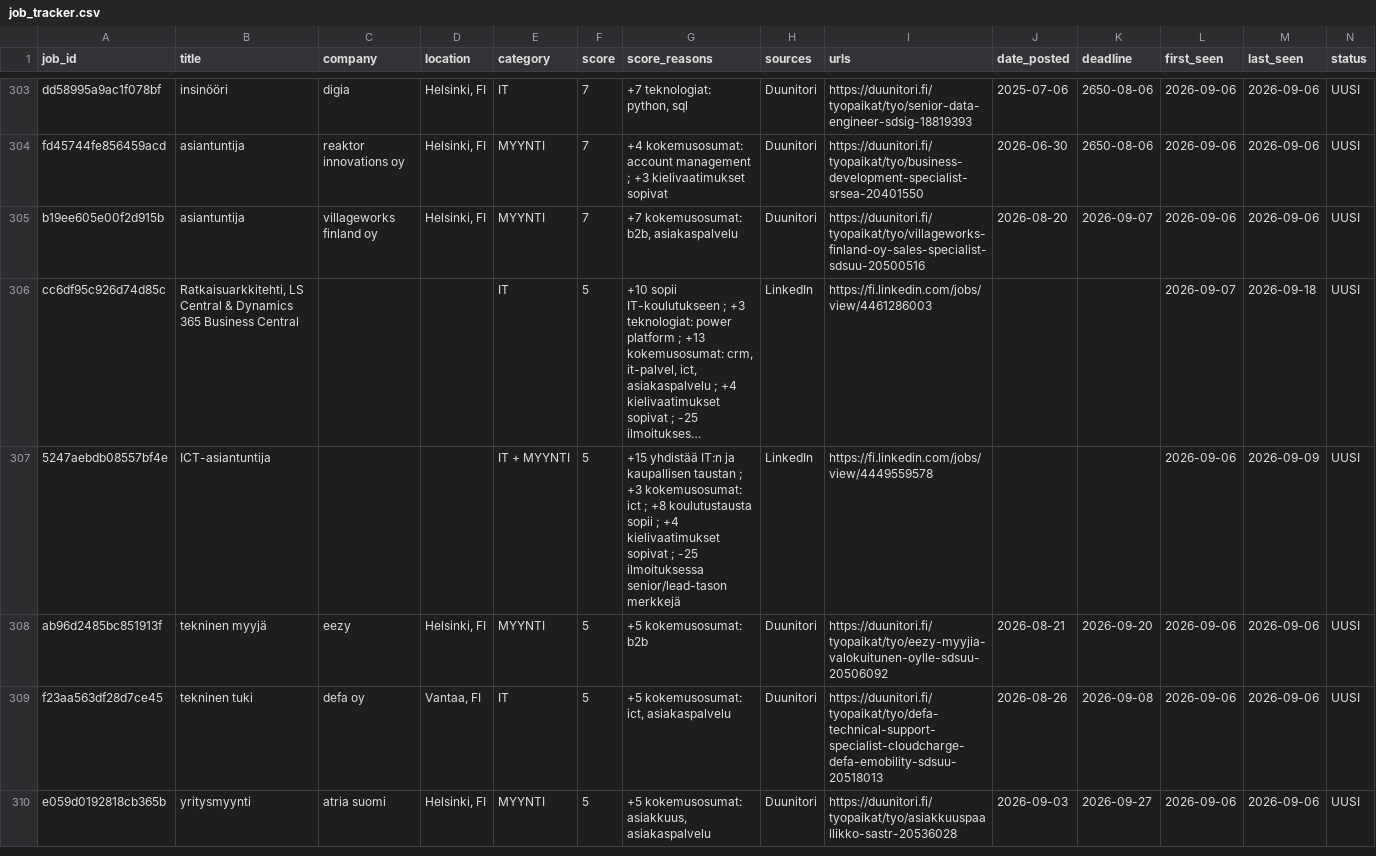
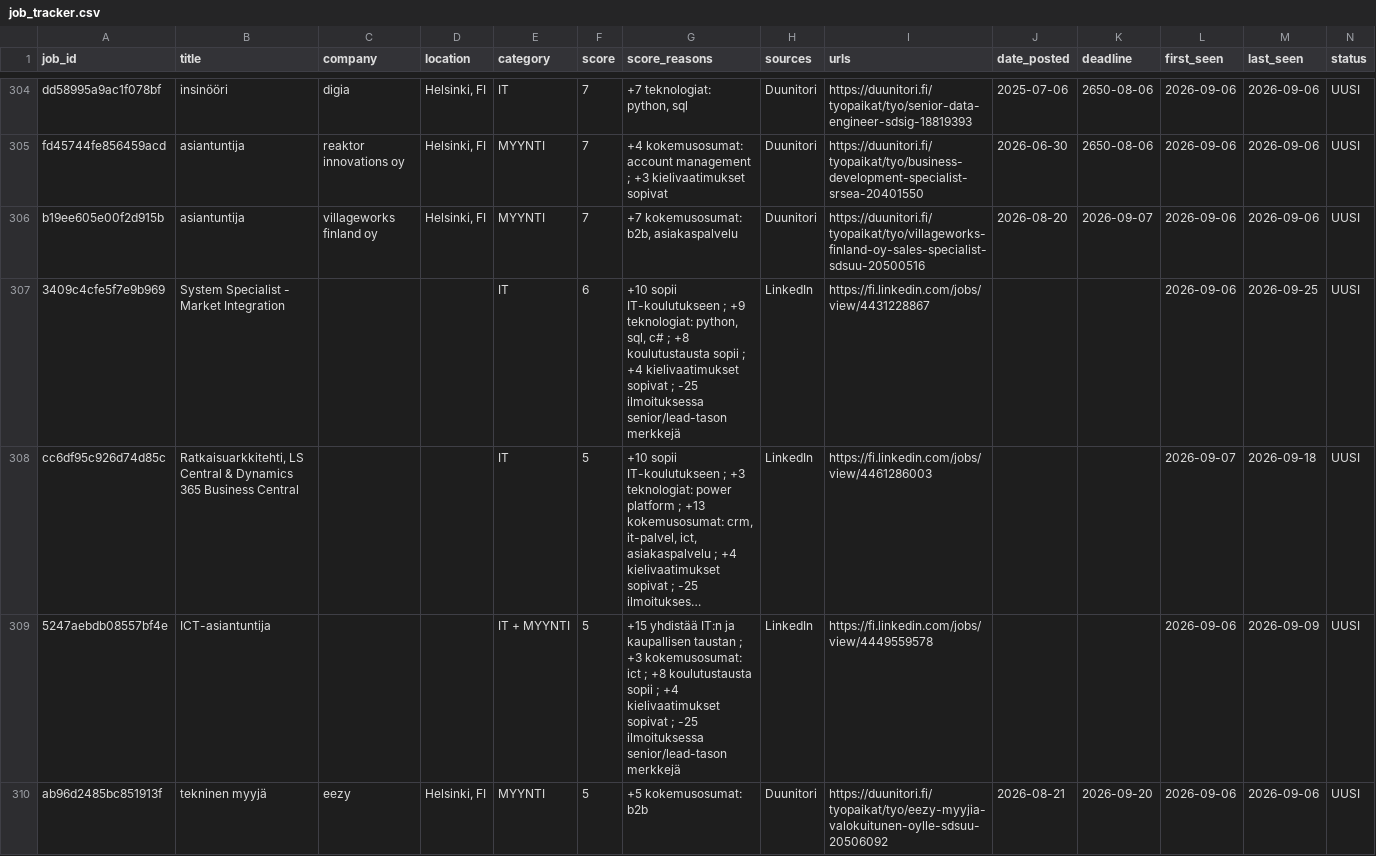
Before and after one commit to JanOlaf1/Job-agent, a CSV file: job_tracker.csv, drawn as a sheet; only a part is shown, gaps mark what is left out; the shorter side is filled out with more unchanged rows; long unchanged cells end in …; rows hold the shown columns only; the diff covers the shown part only; the diff names each change by its address in the sheet, - before the commit and + after, or states it on an @@ line.

```diff
--- a/job_tracker.csv
+++ b/job_tracker.csv
+row 307: 3409c4cfe5f7e9b969 | System Specialist - Market Integration |  |  | IT | 6 | +10 sopii IT-koulutukseen ; +9 teknologiat: python, sql, c# ; +8 koulutustausta sopii ; +4 kielivaatimukset sopivat ; -25 ilmoituksessa senior/lead-tason merkkejä | LinkedIn | https://fi.linkedin.com/jobs/view/4431228867 |  |  | 2026-09-06 | 2026-09-25 | UUSI
```
Also changed, not shown: 8 added rows and 7 removed rows elsewhere in this file, 2 other files.
